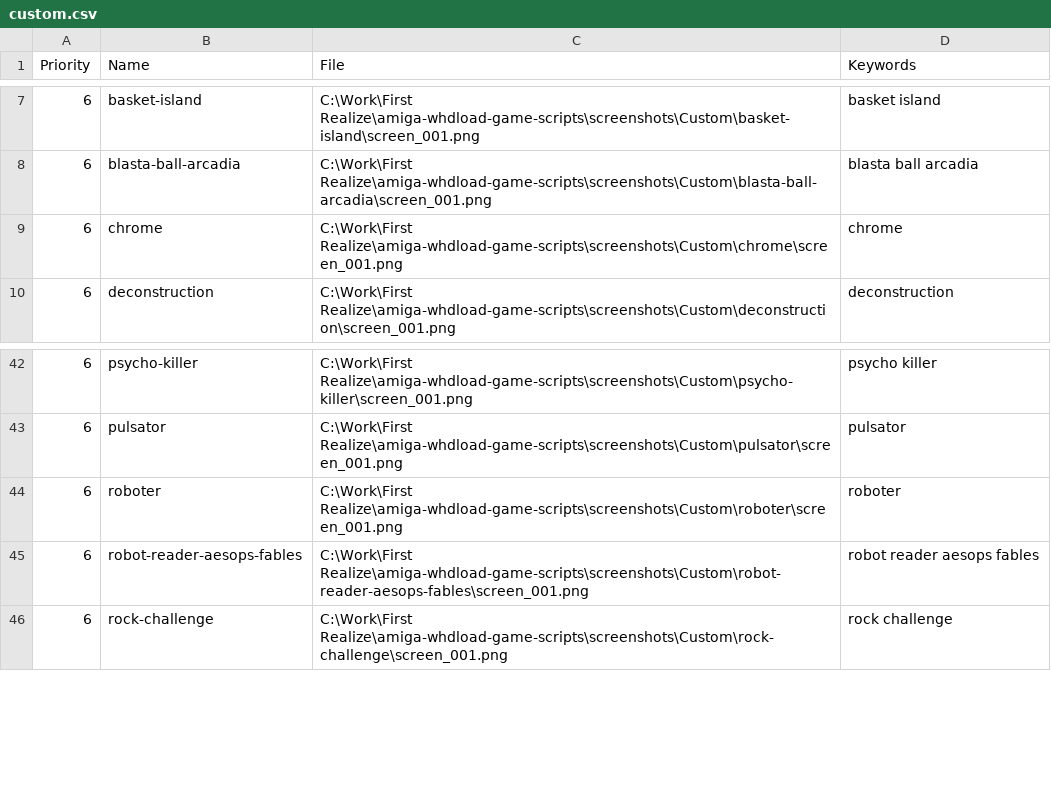
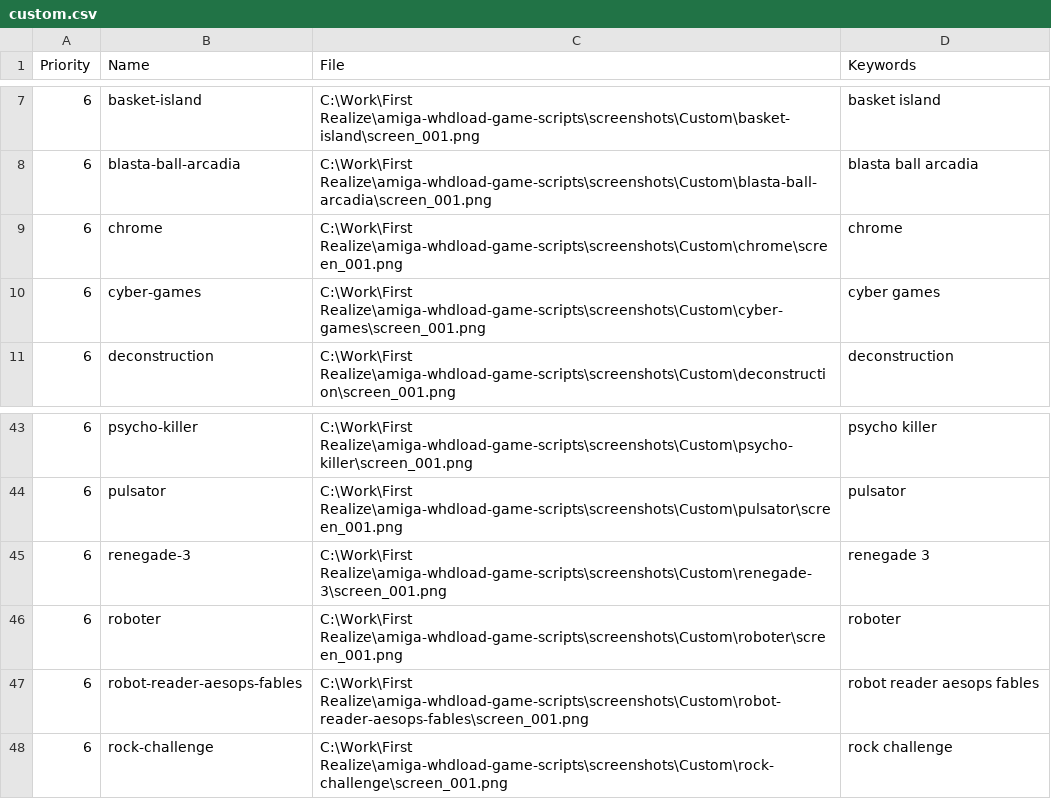
Before and after one commit to henrikstengaard/amiga-whdload-game-scripts, a CSV file: games_screenshot_data/custom.csv, drawn as a sheet; only a part is shown, gaps mark what is left out.

Commit message:
Updated screenshot custom games and query patches data

```diff
--- a/games_screenshot_data/custom.csv
+++ b/games_screenshot_data/custom.csv
@@ -9,2 +9,3 @@
 "6";"chrome";"C:\Work\First Realize\amiga-whdload-game-scripts\screenshots\Custom\chrome\screen_001.png";"chrome"
+"6";"cyber-games";"C:\Work\First Realize\amiga-whdload-game-scripts\screenshots\Custom\cyber-games\screen_001.png";"cyber games"
 "6";"deconstruction";"C:\Work\First Realize\amiga-whdload-game-scripts\screenshots\Custom\deconstruction\screen_001.png";"deconstruction"
@@ -43,2 +44,3 @@
 "6";"pulsator";"C:\Work\First Realize\amiga-whdload-game-scripts\screenshots\Custom\pulsator\screen_001.png";"pulsator"
+"6";"renegade-3";"C:\Work\First Realize\amiga-whdload-game-scripts\screenshots\Custom\renegade-3\screen_001.png";"renegade 3"
 "6";"roboter";"C:\Work\First Realize\amiga-whdload-game-scripts\screenshots\Custom\roboter\screen_001.png";"roboter"
```
Also changed, not shown: 2 other files.
